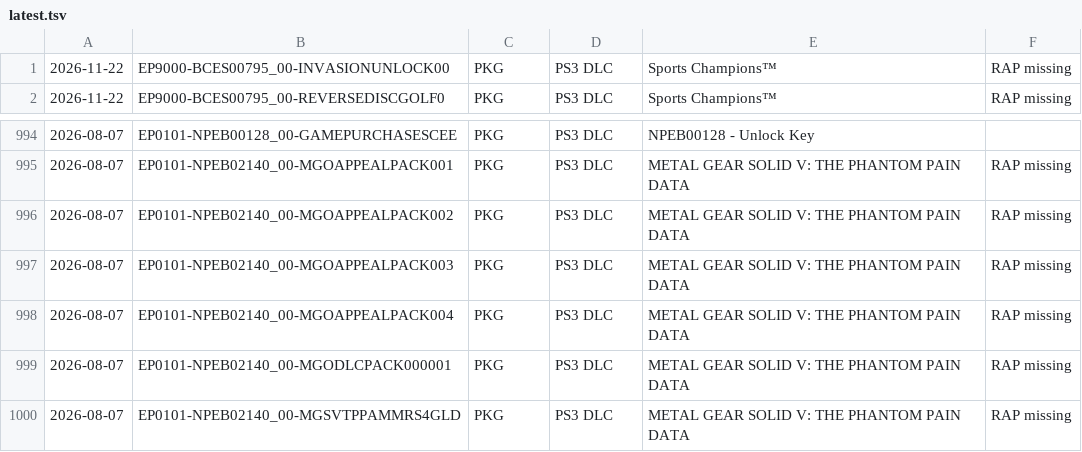
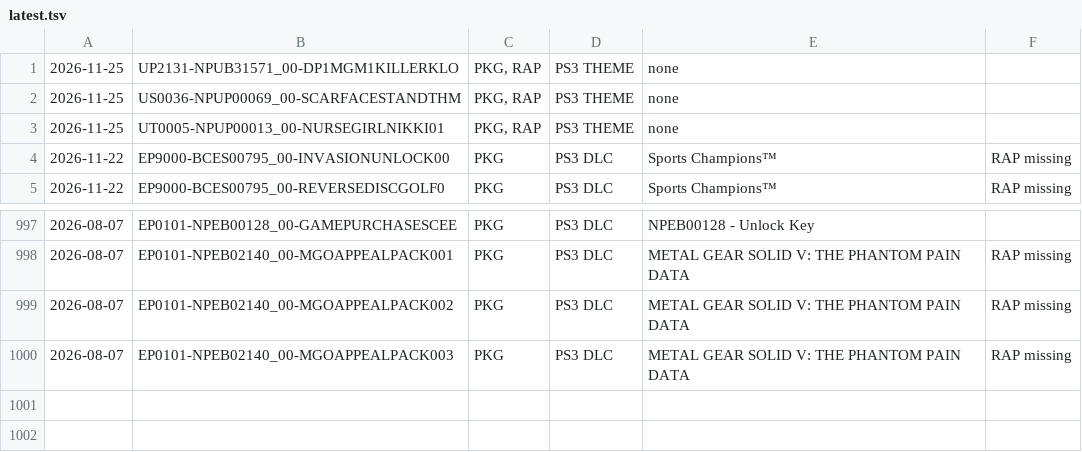
Before and after one commit to 1jtp8sobiu/psn-chihiro, a TSV file: latest.tsv, drawn as a sheet; only a part is shown, gaps mark what is left out; removed rows and columns are numbered as before the commit, all else as after; the diff names each change by its address in the sheet, - before the commit and + after, or states it on an @@ line.

```diff
--- a/latest.tsv
+++ b/latest.tsv
+row 1: 2026-11-25 | UP2131-NPUB31571_00-DP1MGM1KILLERKLO | PKG, RAP | PS3 THEME | none
+row 2: 2026-11-25 | US0036-NPUP00069_00-SCARFACESTANDTHM | PKG, RAP | PS3 THEME | none
+row 3: 2026-11-25 | UT0005-NPUP00013_00-NURSEGIRLNIKKI01 | PKG, RAP | PS3 THEME | none
-row 998: 2026-08-07 | EP0101-NPEB02140_00-MGOAPPEALPACK004 | PKG | PS3 DLC | METAL GEAR SOLID V: THE PHANTOM PAIN DATA | RAP missing
-row 999: 2026-08-07 | EP0101-NPEB02140_00-MGODLCPACK000001 | PKG | PS3 DLC | METAL GEAR SOLID V: THE PHANTOM PAIN DATA | RAP missing
-row 1000: 2026-08-07 | EP0101-NPEB02140_00-MGSVTPPAMMRS4GLD | PKG | PS3 DLC | METAL GEAR SOLID V: THE PHANTOM PAIN DATA | RAP missing
```
Also changed, not shown: 2 other files.
